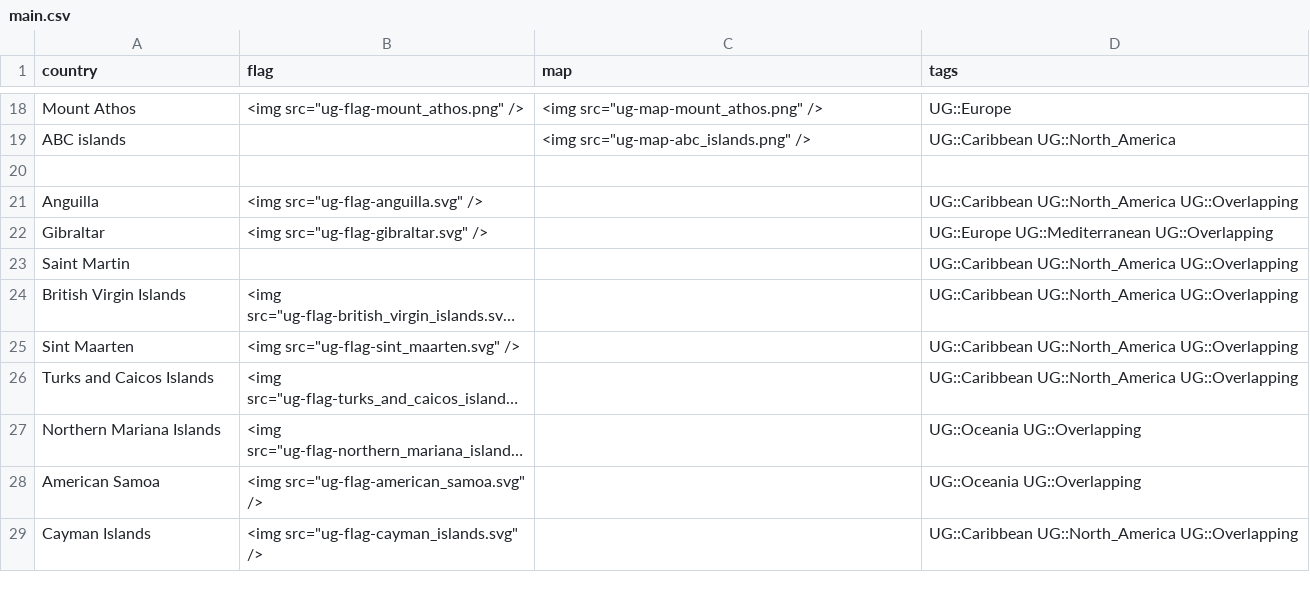
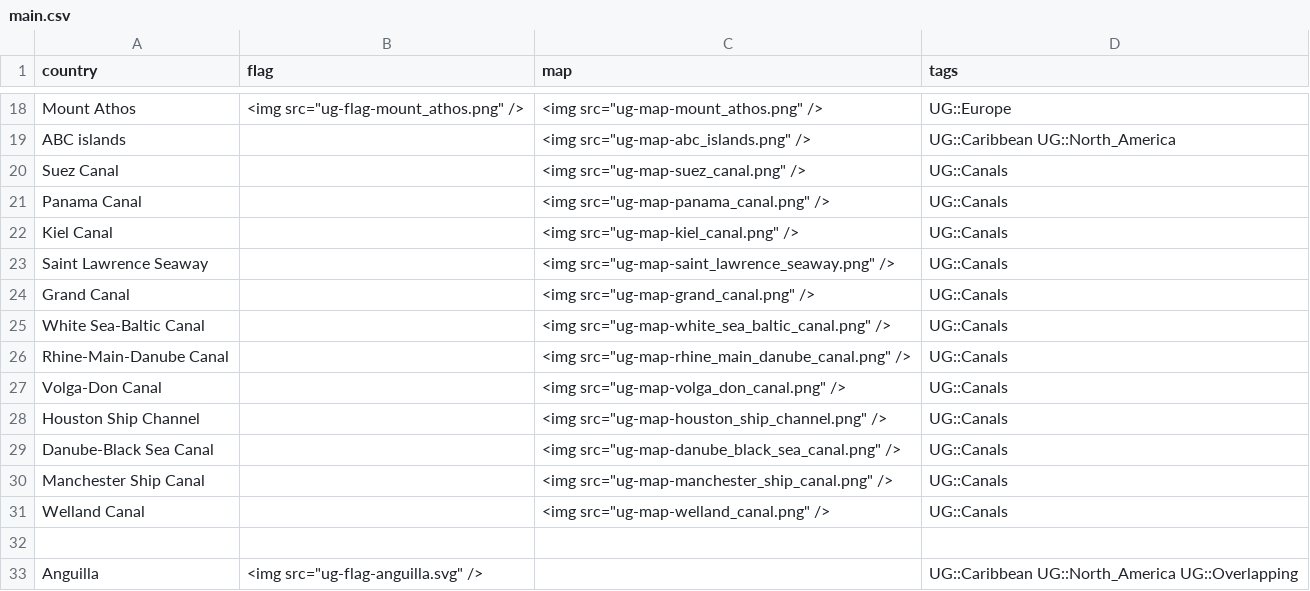
Before and after one commit to meyeringh/hardcore-geography, a CSV file: src/data/main.csv, drawn as a sheet; only a part is shown, gaps mark what is left out; the shorter side is filled out with more unchanged rows; long unchanged cells end in …; the diff names each change by its address in the sheet, - before the commit and + after, or states it on an @@ line.

```diff
--- a/src/data/main.csv
+++ b/src/data/main.csv
+row 20: Suez Canal |  | <img src="ug-map-suez_canal.png" /> | UG::Canals
+row 21: Panama Canal |  | <img src="ug-map-panama_canal.png" /> | UG::Canals
+row 22: Kiel Canal |  | <img src="ug-map-kiel_canal.png" /> | UG::Canals
+row 23: Saint Lawrence Seaway |  | <img src="ug-map-saint_lawrence_seaway.png" /> | UG::Canals
+row 24: Grand Canal |  | <img src="ug-map-grand_canal.png" /> | UG::Canals
+row 25: White Sea-Baltic Canal |  | <img src="ug-map-white_sea_baltic_canal.png" /> | UG::Canals
+row 26: Rhine-Main-Danube Canal |  | <img src="ug-map-rhine_main_danube_canal.png" /> | UG::Canals
+row 27: Volga-Don Canal |  | <img src="ug-map-volga_don_canal.png" /> | UG::Canals
+row 28: Houston Ship Channel |  | <img src="ug-map-houston_ship_channel.png" /> | UG::Canals
+row 29: Danube-Black Sea Canal |  | <img src="ug-map-danube_black_sea_canal.png" /> | UG::Canals
+row 30: Manchester Ship Canal |  | <img src="ug-map-manchester_ship_canal.png" /> | UG::Canals
+row 31: Welland Canal |  | <img src="ug-map-welland_canal.png" /> | UG::Canals
```
Also changed, not shown: sources.csv, src/data/capital.csv, 19 other files.
